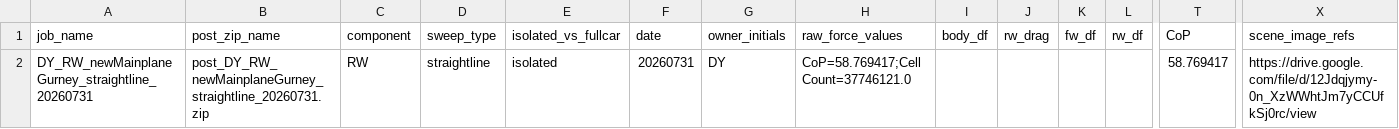
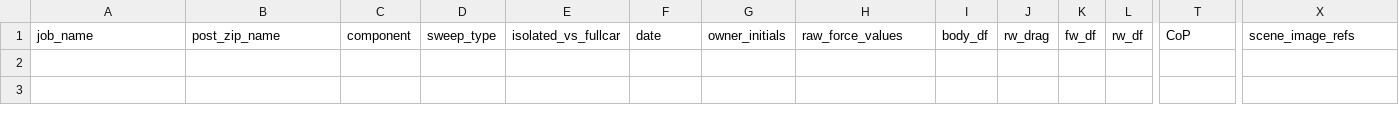
Before and after one commit to amerl07/bfr-data-workflow, a CSV file: data/results.csv, drawn as a sheet; only a part is shown, gaps mark what is left out; rows hold the shown columns only; the diff names each change by its address in the sheet, - before the commit and + after, or states it on an @@ line.

Commit message:
Generalised image parsing for post.zip and addded labels to force-breakdown

```diff
--- a/data/results.csv
+++ b/data/results.csv
-row 2: DY_RW_newMainplaneGurney_straightline_20260731 | post_DY_RW_newMainplaneGurney_straightline_20260731.zip | RW | straightline | isolated | 20260731 | DY | CoP=58.769417;Cell Count=37746121.0 |  |  |  |  | 58.769417 | https://drive.google.com/file/d/12Jdqjymy-0n_XzWWhtJm7yCCUfkSj0rc/view
```
Also changed, not shown: 9 other files.
